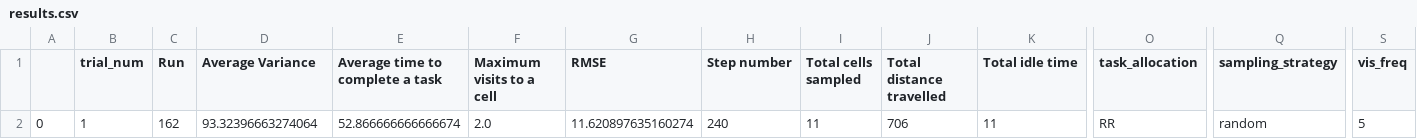
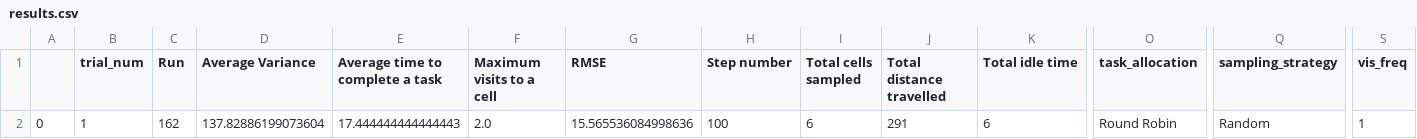
Before and after one commit to laurencejbelliott/Spatial_Sampling_MRS_Simulation, a CSV file: mesa_spatial_sampling_MRS/results/RR_RS_3robs_20x20/results.csv, drawn as a sheet; only a part is shown, gaps mark what is left out; the diff names each change by its address in the sheet, - before the commit and + after, or states it on an @@ line.

```diff
--- a/mesa_spatial_sampling_MRS/results/RR_RS_3robs_20x20/results.csv
+++ b/mesa_spatial_sampling_MRS/results/RR_RS_3robs_20x20/results.csv
-D2 (Average Variance): 93.32396663274064
+D2 (Average Variance): 137.82886199073604
-E2 (Average time to complete a task): 52.866666666666674
+E2 (Average time to complete a task): 17.444444444444443
-G2 (RMSE): 11.620897635160274
+G2 (RMSE): 15.565536084998636
-H2 (Step number): 240
+H2 (Step number): 100
-I2 (Total cells sampled): 11
+I2 (Total cells sampled): 6
-J2 (Total distance travelled): 706
+J2 (Total distance travelled): 291
-K2 (Total idle time): 11
+K2 (Total idle time): 6
-O2 (task_allocation): RR
+O2 (task_allocation): Round Robin
-Q2 (sampling_strategy): random
+Q2 (sampling_strategy): Random
-S2 (vis_freq): 5
+S2 (vis_freq): 1
```
Also changed, not shown: mesa_spatial_sampling_MRS/results/3robs_20x20_grid_sampling_all_cells/1/1.csv, mesa_spatial_sampling_MRS/results/RR_DS_3robs_20x20/results.csv, 13 other files.
